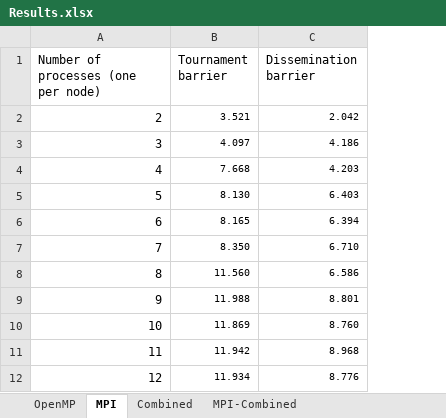
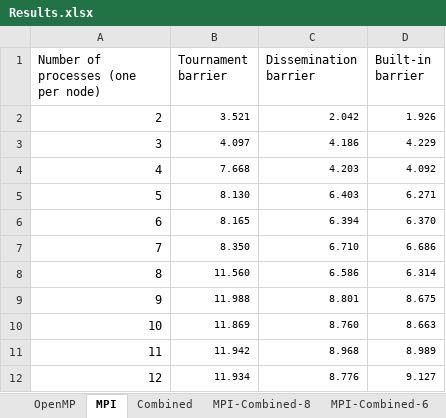
Before and after one commit to adityakadur/Barrier-Synchronization, an Excel workbook: Results.xlsx, sheet MPI, drawn as a sheet; values as stored, in another font and other column widths than the file's, no borders; charts and pictures not drawn; the diff names each change by its address in the sheet, - before the commit and + after, or states it on an @@ line.

Commit message:
OpenMP built-in, more results

```diff
--- a/Results.xlsx (sheet MPI)
+++ b/Results.xlsx (sheet MPI)
-sheet tab: MPI-Combined
+sheet tab: MPI-Combined-8
+sheet tab: MPI-Combined-6
+column D (Built-in barrier), rows 2-12: 1.926 | 4.229 | 4.092 | 6.271 | 6.370 | 6.686 | 6.314 | 8.675 | 8.663 | 8.989 | 9.127
```
Also changed, not shown: other sheet tabs, charts or pictures, 1 other file.
